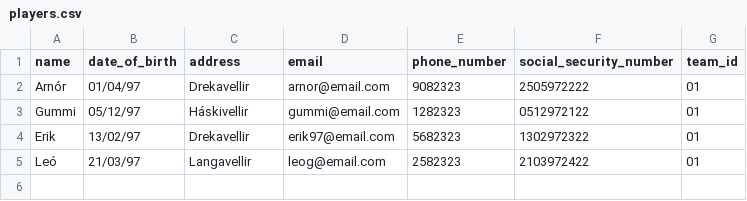
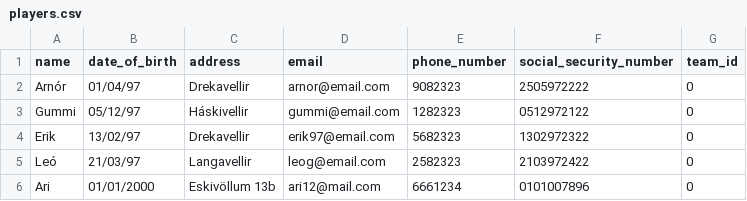
Before and after one commit to bjarnie22/Hopur_12_VNL1, a CSV file: RU_Basement_Open/files/players.csv, drawn as a sheet.

Commit message:
get association/tournament, create player/team

```diff
--- a/RU_Basement_Open/files/players.csv
+++ b/RU_Basement_Open/files/players.csv
@@ -1,5 +1,6 @@
 name,date_of_birth,address,email,phone_number,social_security_number,team_id
-Arnór,01/04/97,Drekavellir,arnor@email.com,9082323,2505972222,01
-Gummi,05/12/97,Háskivellir,gummi@email.com,1282323,0512972122,01
-Erik,13/02/97,Drekavellir,erik97@email.com,5682323,1302972322,01
-Leó,21/03/97,Langavellir,leog@email.com,2582323,2103972422,01
+Arnór,01/04/97,Drekavellir,arnor@email.com,9082323,2505972222,0
+Gummi,05/12/97,Háskivellir,gummi@email.com,1282323,0512972122,0
+Erik,13/02/97,Drekavellir,erik97@email.com,5682323,1302972322,0
+Leó,21/03/97,Langavellir,leog@email.com,2582323,2103972422,0
+Ari,01/01/2000,Eskivöllum 13b,ari12@mail.com,6661234,0101007896,0
```
Also changed, not shown: 17 other files.
